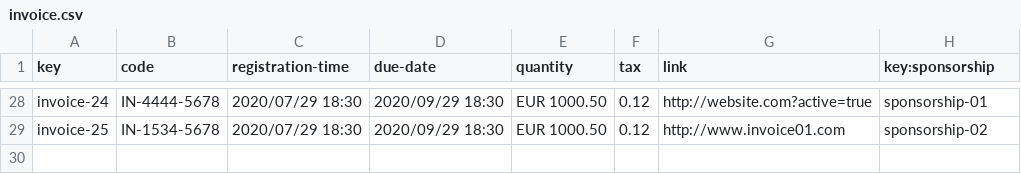
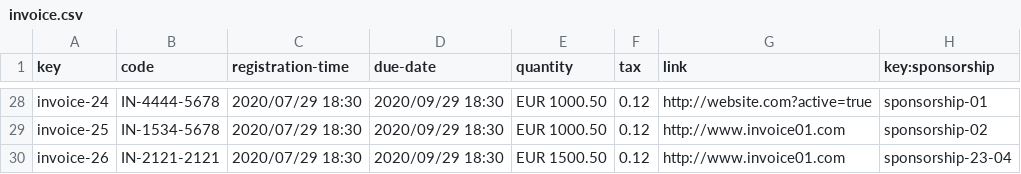
Before and after one commit to C1-010/Acme-SF-D03, a CSV file: src/main/webapp/WEB-INF/resources/sample-data/invoice.csv, drawn as a sheet; only a part is shown, gaps mark what is left out; the diff names each change by its address in the sheet, - before the commit and + after, or states it on an @@ line.

```diff
--- a/src/main/webapp/WEB-INF/resources/sample-data/invoice.csv
+++ b/src/main/webapp/WEB-INF/resources/sample-data/invoice.csv
+row 30: invoice-26 | IN-2121-2121 | 2020/07/29 18:30 | 2020/09/29 18:30 | EUR 1500.50 | 0.12 | http://www.invoice01.com | sponsorship-23-04
```
Also changed, not shown: 11 other files.
